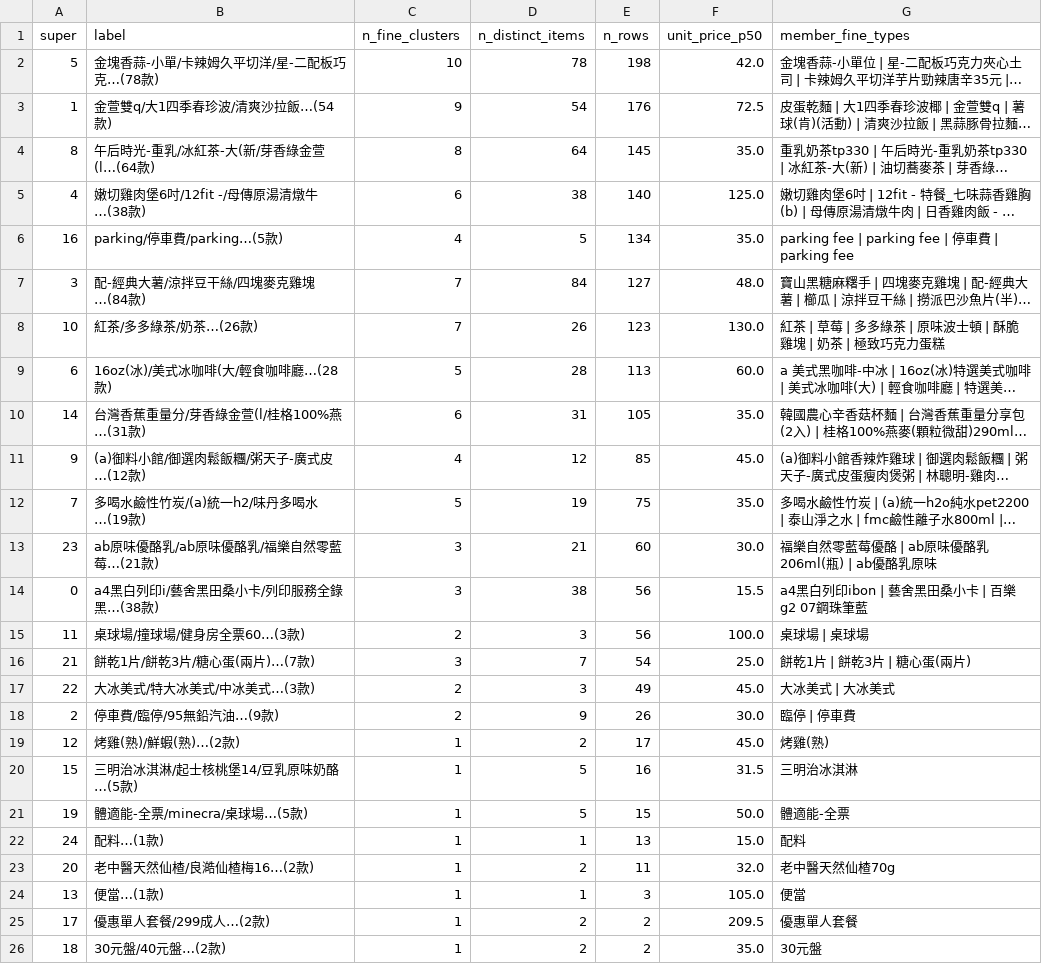
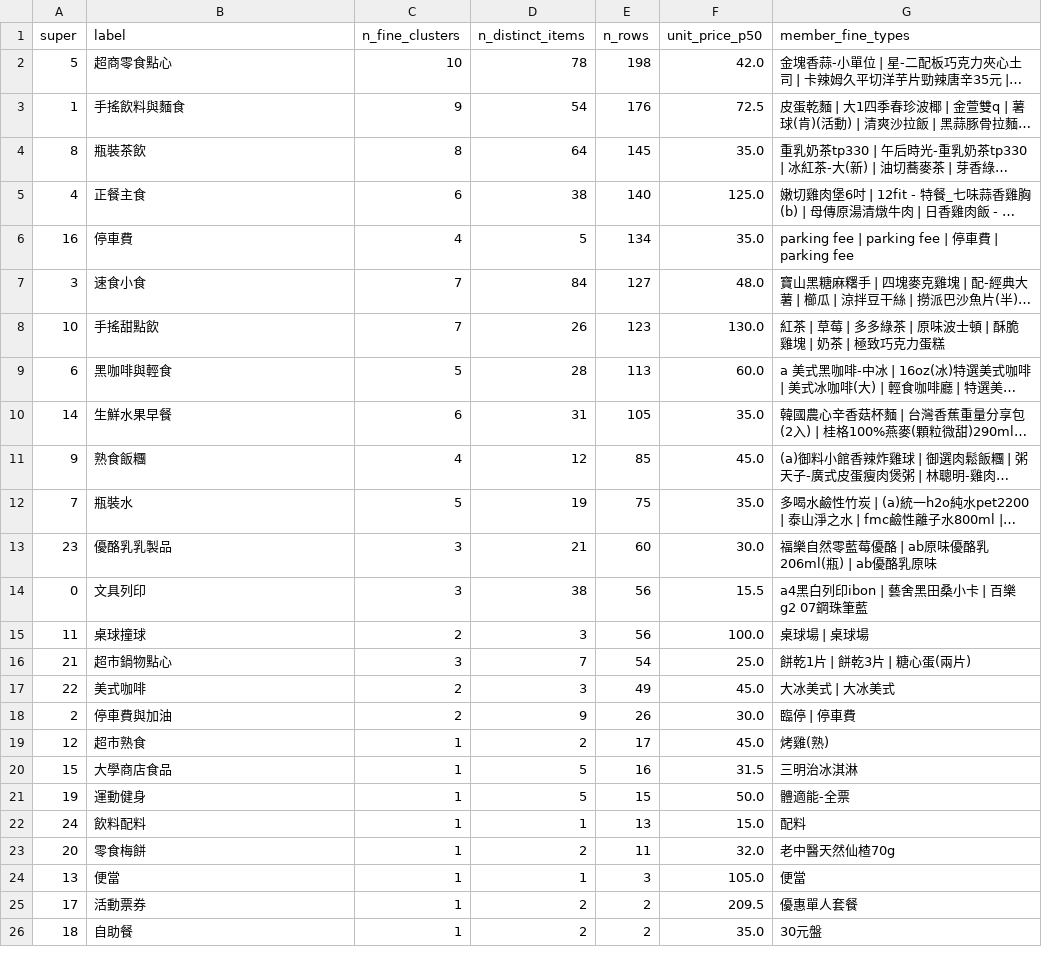
Before and after one commit to nalada16/ReceiptAnalysis_DL_final, a CSV file: member_c/outputs/supertypes_K25.csv, drawn as a sheet; long unchanged cells end in …; the diff names each change by its address in the sheet, - before the commit and + after, or states it on an @@ line.

```diff
--- a/member_c/outputs/supertypes_K25.csv
+++ b/member_c/outputs/supertypes_K25.csv
-B2 (label): 金塊香蒜-小單/卡辣姆久平切洋/星-二配板巧克…(78款)
+B2 (label): 超商零食點心
-B3 (label): 金萱雙q/大1四季春珍波/清爽沙拉飯…(54款)
+B3 (label): 手搖飲料與麵食
-B4 (label): 午后時光-重乳/冰紅茶-大(新/芽香綠金萱(l…(64款)
+B4 (label): 瓶裝茶飲
-B5 (label): 嫩切雞肉堡6吋/12fit -/母傳原湯清燉牛…(38款)
+B5 (label): 正餐主食
-B6 (label): parking/停車費/parking…(5款)
+B6 (label): 停車費
-B7 (label): 配-經典大薯/涼拌豆干絲/四塊麥克雞塊…(84款)
+B7 (label): 速食小食
-B8 (label): 紅茶/多多綠茶/奶茶…(26款)
+B8 (label): 手搖甜點飲
-B9 (label): 16oz(冰)/美式冰咖啡(大/輕食咖啡廳…(28款)
+B9 (label): 黑咖啡與輕食
-B10 (label): 台灣香蕉重量分/芽香綠金萱(l/桂格100%燕…(31款)
+B10 (label): 生鮮水果早餐
-B11 (label): (a)御料小館/御選肉鬆飯糰/粥天子-廣式皮…(12款)
+B11 (label): 熟食飯糰
-B12 (label): 多喝水鹼性竹炭/(a)統一h2/味丹多喝水…(19款)
+B12 (label): 瓶裝水
-B13 (label): ab原味優酪乳/ab原味優酪乳/福樂自然零藍莓…(21款)
+B13 (label): 優酪乳乳製品
-B14 (label): a4黑白列印i/藝舍黑田桑小卡/列印服務全錄黑…(38款)
+B14 (label): 文具列印
-B15 (label): 桌球場/撞球場/健身房全票60…(3款)
+B15 (label): 桌球撞球
-B16 (label): 餅乾1片/餅乾3片/糖心蛋(兩片)…(7款)
+B16 (label): 超市鍋物點心
-B17 (label): 大冰美式/特大冰美式/中冰美式…(3款)
+B17 (label): 美式咖啡
-B18 (label): 停車費/臨停/95無鉛汽油…(9款)
+B18 (label): 停車費與加油
-B19 (label): 烤雞(熟)/鮮蝦(熟)…(2款)
+B19 (label): 超市熟食
-B20 (label): 三明治冰淇淋/起士核桃堡14/豆乳原味奶酪…(5款)
+B20 (label): 大學商店食品
-B21 (label): 體適能-全票/minecra/桌球場…(5款)
+B21 (label): 運動健身
-B22 (label): 配料…(1款)
+B22 (label): 飲料配料
-B23 (label): 老中醫天然仙楂/良澔仙楂梅16…(2款)
+B23 (label): 零食梅餅
-B24 (label): 便當…(1款)
+B24 (label): 便當
-B25 (label): 優惠單人套餐/299成人…(2款)
+B25 (label): 活動票券
-B26 (label): 30元盤/40元盤…(2款)
+B26 (label): 自助餐
```
Also changed, not shown: member_c/supertype_names_K25.csv, 6 other files.
